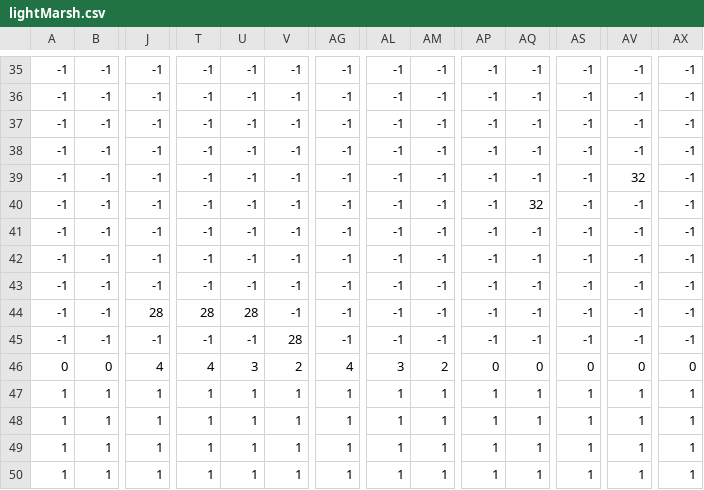
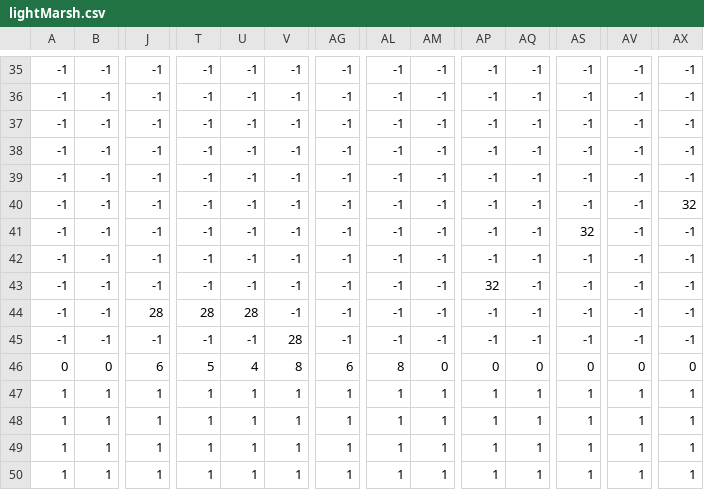
Before and after one commit to ldn15a/EmberQuest, a CSV file: Maps/lightMarsh.csv, drawn as a sheet; only a part is shown, gaps mark what is left out; the diff names each change by its address in the sheet, - before the commit and + after, or states it on an @@ line.

Commit message:
Work on Fixing lightMarsh layout

```diff
--- a/Maps/lightMarsh.csv
+++ b/Maps/lightMarsh.csv
-AV39: 32
+AV39: -1
-AQ40: 32
+AQ40: -1
-AX40: -1
+AX40: 32
-AS41: -1
+AS41: 32
-AP43: -1
+AP43: 32
-J46: 4
+J46: 6
-T46: 4
+T46: 5
-U46: 3
+U46: 4
-V46: 2
+V46: 8
-AG46: 4
+AG46: 6
-AL46: 3
+AL46: 8
-AM46: 2
+AM46: 0
```
Also changed, not shown: 1 other file.
